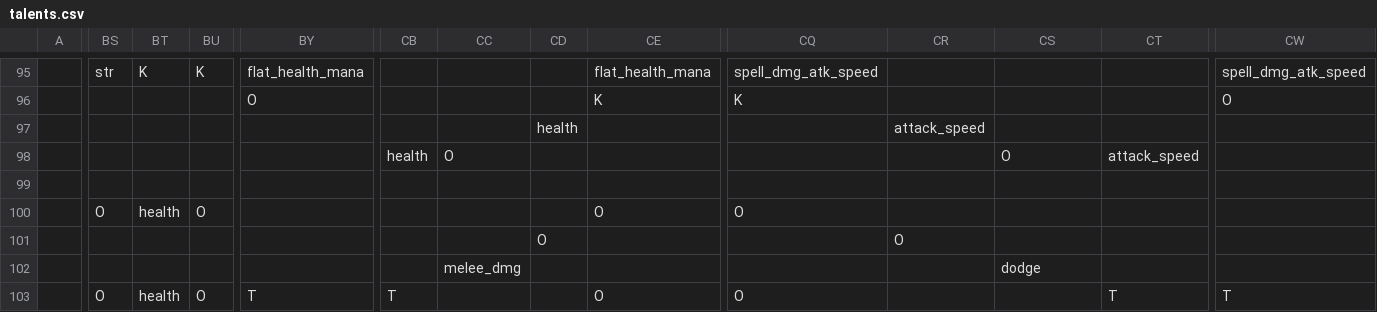
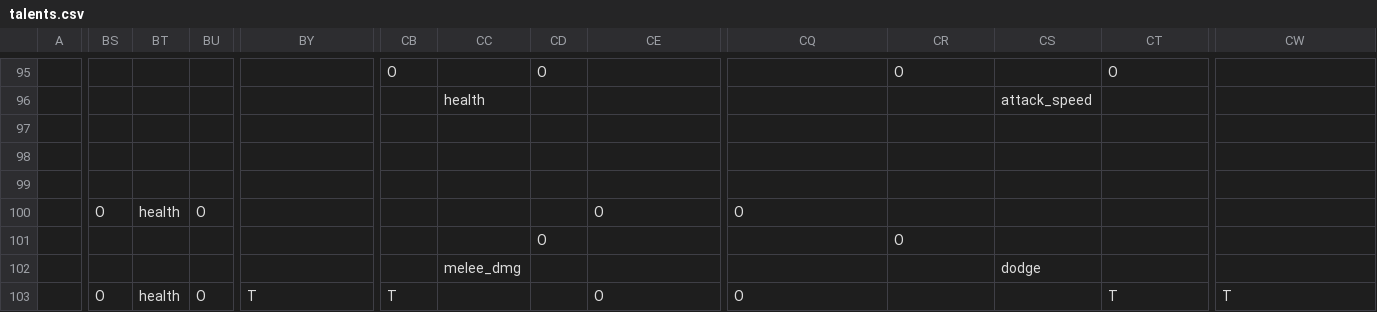
Before and after one commit to RobertSkalko/Age-of-Exile, a CSV file: src/main/resources/data/mmorpg/spell_school/talents.csv, drawn as a sheet; only a part is shown, gaps mark what is left out; the diff covers the shown part only; the diff names each change by its address in the sheet, - before the commit and + after, or states it on an @@ line.

```diff
--- a/src/main/resources/data/mmorpg/spell_school/talents.csv
+++ b/src/main/resources/data/mmorpg/spell_school/talents.csv
-BS95: str
+BS95: (empty)
-BT95: K
+BT95: (empty)
-BU95: K
+BU95: (empty)
-BY95: flat_health_mana
+BY95: (empty)
-CB95: (empty)
+CB95: O
-CD95: (empty)
+CD95: O
-CE95: flat_health_mana
+CE95: (empty)
-CQ95: spell_dmg_atk_speed
+CQ95: (empty)
-CR95: (empty)
+CR95: O
-CT95: (empty)
+CT95: O
-CW95: spell_dmg_atk_speed
+CW95: (empty)
-BY96: O
+BY96: (empty)
-CC96: (empty)
+CC96: health
-CE96: K
+CE96: (empty)
-CQ96: K
+CQ96: (empty)
-CS96: (empty)
+CS96: attack_speed
-CW96: O
+CW96: (empty)
-CD97: health
+CD97: (empty)
-CR97: attack_speed
+CR97: (empty)
-CB98: health
+CB98: (empty)
-CC98: O
+CC98: (empty)
-CS98: O
+CS98: (empty)
-CT98: attack_speed
+CT98: (empty)
```
Also changed, not shown: 115 edited cells elsewhere in this file, 54 other files.
